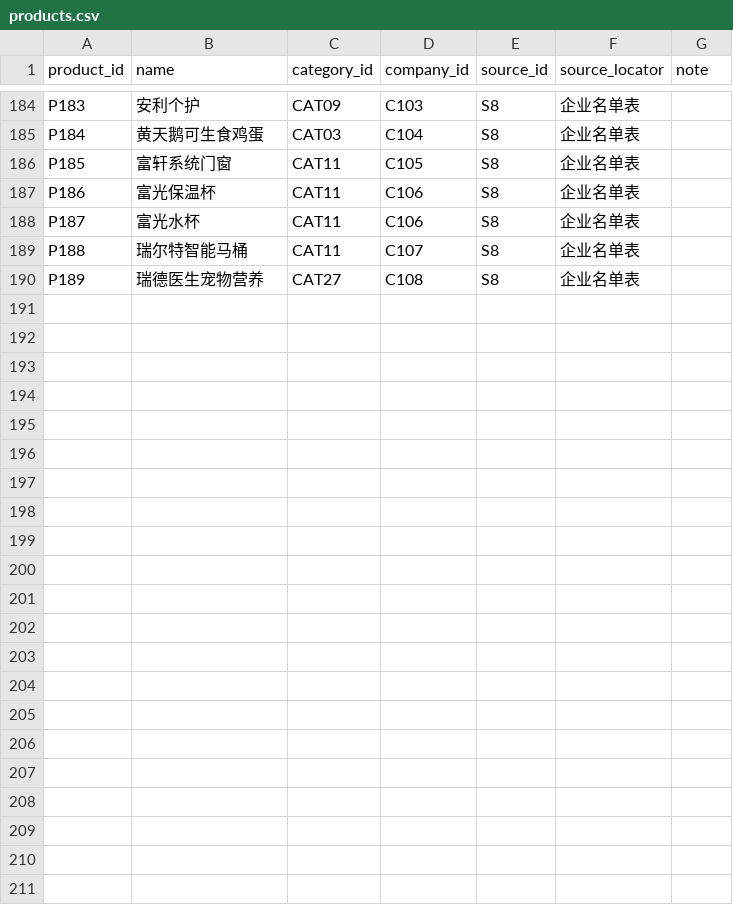
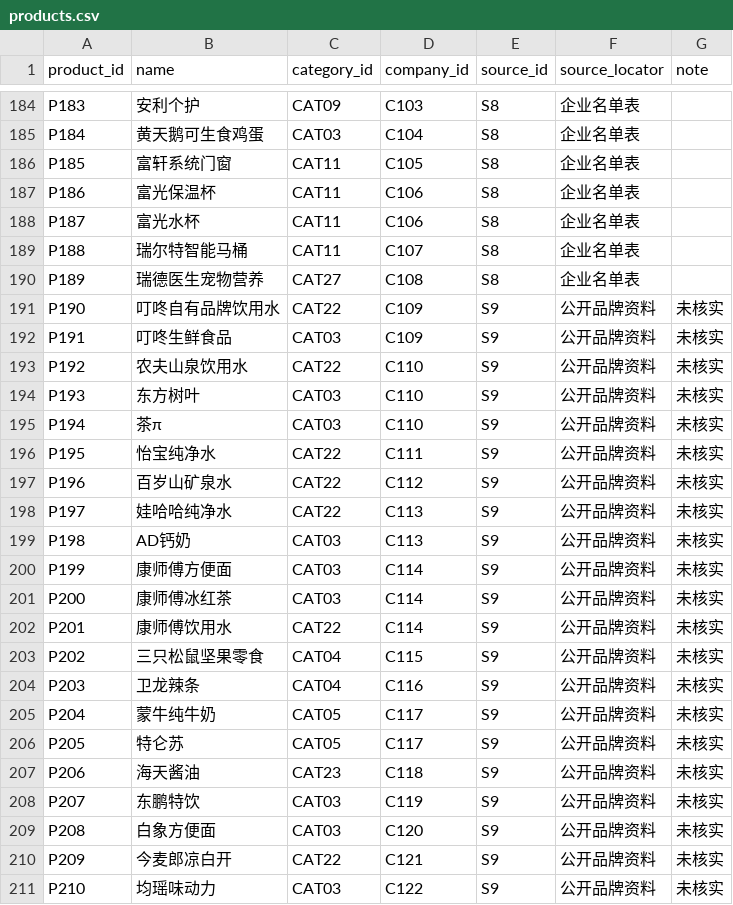
Before and after one commit to Olipias/dhg508-workspace, a CSV file: assignments/week-04/data/products.csv, drawn as a sheet; only a part is shown, gaps mark what is left out; the diff names each change by its address in the sheet, - before the commit and + after, or states it on an @@ line.

```diff
--- a/assignments/week-04/data/products.csv
+++ b/assignments/week-04/data/products.csv
+row 191: P190 | 叮咚自有品牌饮用水 | CAT22 | C109 | S9 | 公开品牌资料 | 未核实
+row 192: P191 | 叮咚生鲜食品 | CAT03 | C109 | S9 | 公开品牌资料 | 未核实
+row 193: P192 | 农夫山泉饮用水 | CAT22 | C110 | S9 | 公开品牌资料 | 未核实
+row 194: P193 | 东方树叶 | CAT03 | C110 | S9 | 公开品牌资料 | 未核实
+row 195: P194 | 茶π | CAT03 | C110 | S9 | 公开品牌资料 | 未核实
+row 196: P195 | 怡宝纯净水 | CAT22 | C111 | S9 | 公开品牌资料 | 未核实
+row 197: P196 | 百岁山矿泉水 | CAT22 | C112 | S9 | 公开品牌资料 | 未核实
+row 198: P197 | 娃哈哈纯净水 | CAT22 | C113 | S9 | 公开品牌资料 | 未核实
+row 199: P198 | AD钙奶 | CAT03 | C113 | S9 | 公开品牌资料 | 未核实
+row 200: P199 | 康师傅方便面 | CAT03 | C114 | S9 | 公开品牌资料 | 未核实
+row 201: P200 | 康师傅冰红茶 | CAT03 | C114 | S9 | 公开品牌资料 | 未核实
+row 202: P201 | 康师傅饮用水 | CAT22 | C114 | S9 | 公开品牌资料 | 未核实
+row 203: P202 | 三只松鼠坚果零食 | CAT04 | C115 | S9 | 公开品牌资料 | 未核实
+row 204: P203 | 卫龙辣条 | CAT04 | C116 | S9 | 公开品牌资料 | 未核实
+row 205: P204 | 蒙牛纯牛奶 | CAT05 | C117 | S9 | 公开品牌资料 | 未核实
+row 206: P205 | 特仑苏 | CAT05 | C117 | S9 | 公开品牌资料 | 未核实
+row 207: P206 | 海天酱油 | CAT23 | C118 | S9 | 公开品牌资料 | 未核实
+row 208: P207 | 东鹏特饮 | CAT03 | C119 | S9 | 公开品牌资料 | 未核实
+row 209: P208 | 白象方便面 | CAT03 | C120 | S9 | 公开品牌资料 | 未核实
+row 210: P209 | 今麦郎凉白开 | CAT22 | C121 | S9 | 公开品牌资料 | 未核实
+row 211: P210 | 均瑶味动力 | CAT03 | C122 | S9 | 公开品牌资料 | 未核实
```
Also changed, not shown: assignments/week-04/data/cities.csv, assignments/week-04/data/claims.csv, 20 other files.
